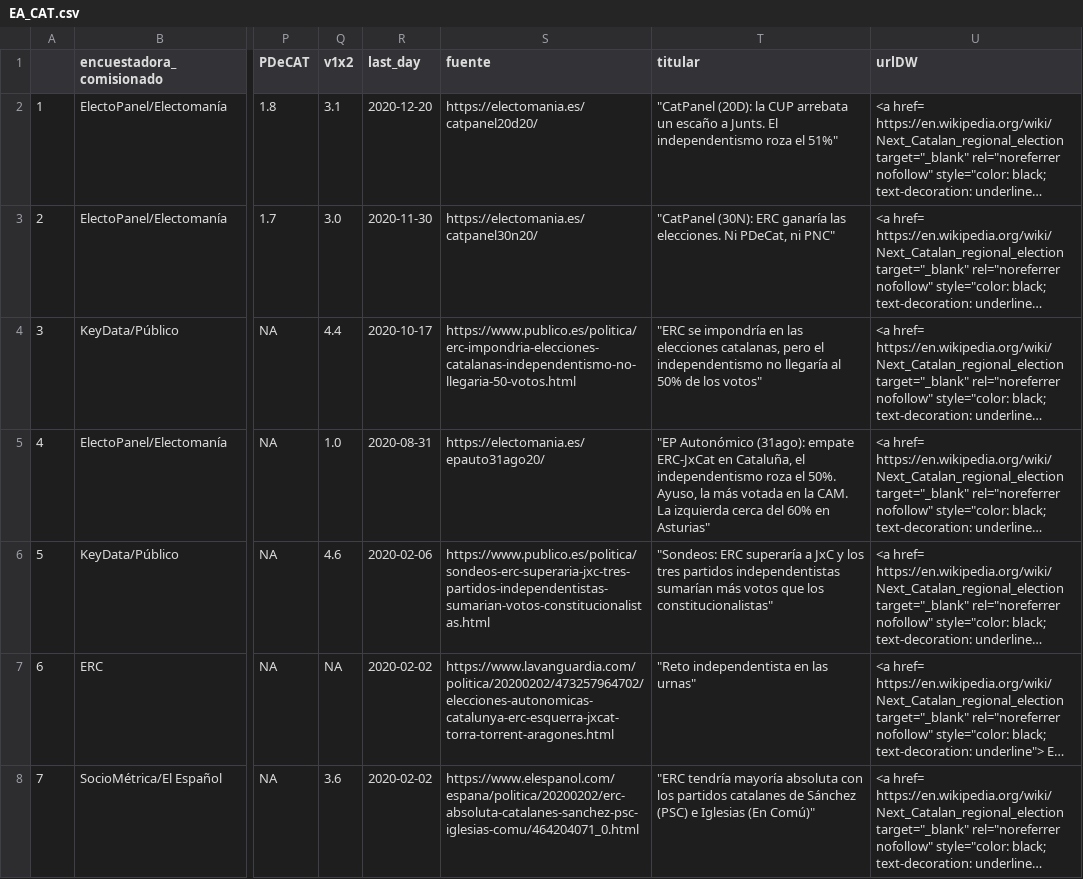
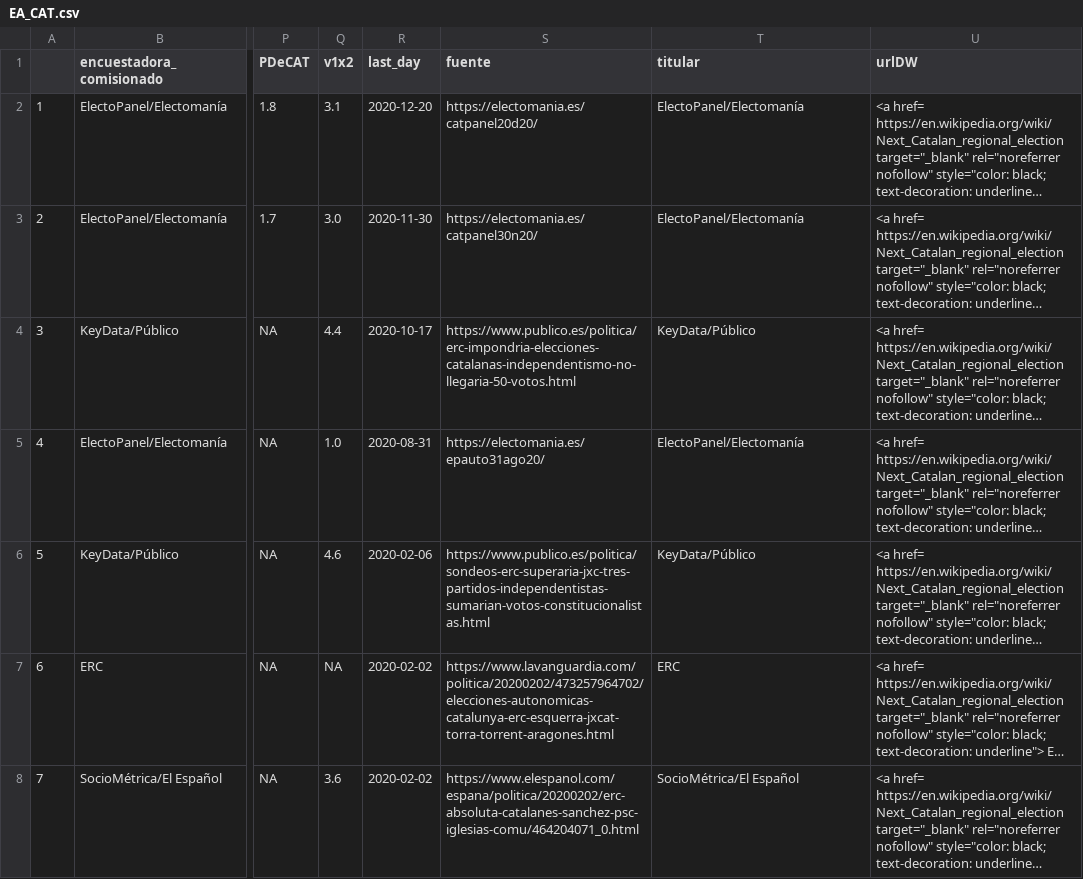
Before and after one commit to endikasatu/ultimas-encuestas, a CSV file: encuestas/EA_CAT.csv, drawn as a sheet; only a part is shown, gaps mark what is left out; long unchanged cells end in …; the diff covers the shown part only; the diff names each change by its address in the sheet, - before the commit and + after, or states it on an @@ line.

```diff
--- a/encuestas/EA_CAT.csv
+++ b/encuestas/EA_CAT.csv
-T2 (titular): "CatPanel (20D): la CUP arrebata un escaño a Junts. El independentismo roza el 51%"
+T2 (titular): ElectoPanel/Electomanía
-T3 (titular): "CatPanel (30N): ERC ganaría las elecciones. Ni PDeCat, ni PNC"
+T3 (titular): ElectoPanel/Electomanía
-T4 (titular): "ERC se impondría en las elecciones catalanas, pero el independentismo no llegaría al 50% de los votos"
+T4 (titular): KeyData/Público
-T5 (titular): "EP Autonómico (31ago): empate ERC-JxCat en Cataluña, el independentismo roza el 50%. Ayuso, la más votada en la CAM. La izquierda cerca del 60% en Asturias"
+T5 (titular): ElectoPanel/Electomanía
-T6 (titular): "Sondeos: ERC superaría a JxC y los tres partidos independentistas sumarían más votos que los constitucionalistas"
+T6 (titular): KeyData/Público
-T7 (titular): "Reto independentista en las urnas"
+T7 (titular): ERC
-T8 (titular): "ERC tendría mayoría absoluta con los partidos catalanes de Sánchez (PSC) e Iglesias (En Comú)"
+T8 (titular): SocioMétrica/El Español
```
Also changed, not shown: 1 added row and 52 edited cells elsewhere in this file, encuestas/EA_AND.csv, encuestas/EA_MAD.csv, 28 other files.
